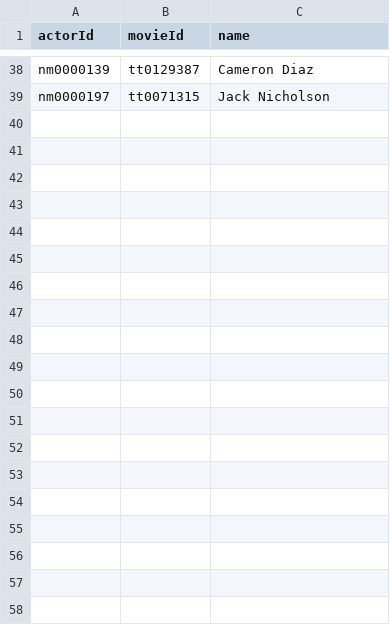
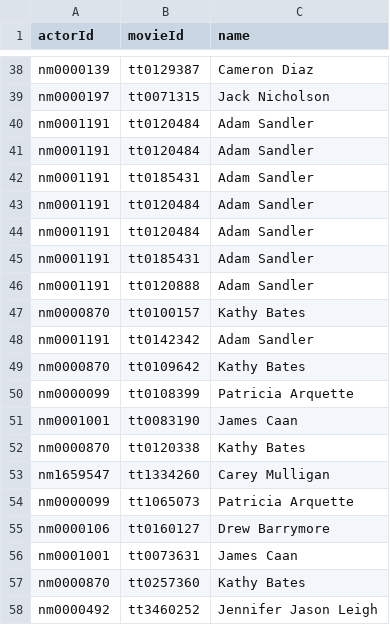
Before and after one commit to JNArrazola/WebCrawler, a CSV file: webcrawler/src/main/resources/actors.csv, drawn as a sheet; only a part is shown, gaps mark what is left out; the diff covers the shown part only.

```diff
--- a/webcrawler/src/main/resources/actors.csv
+++ b/webcrawler/src/main/resources/actors.csv
@@ -39 +39,20 @@ actorId,movieId,name
 "nm0000197","tt0071315","Jack Nicholson"
+"nm0001191","tt0120484","Adam Sandler"
+"nm0001191","tt0120484","Adam Sandler"
+"nm0001191","tt0185431","Adam Sandler"
+"nm0001191","tt0120484","Adam Sandler"
+"nm0001191","tt0120484","Adam Sandler"
+"nm0001191","tt0185431","Adam Sandler"
+"nm0001191","tt0120888","Adam Sandler"
+"nm0000870","tt0100157","Kathy Bates"
+"nm0001191","tt0142342","Adam Sandler"
+"nm0000870","tt0109642","Kathy Bates"
+"nm0000099","tt0108399","Patricia Arquette"
+"nm0001001","tt0083190","James Caan"
+"nm0000870","tt0120338","Kathy Bates"
+"nm1659547","tt1334260","Carey Mulligan"
+"nm0000099","tt1065073","Patricia Arquette"
+"nm0000106","tt0160127","Drew Barrymore"
+"nm0001001","tt0073631","James Caan"
+"nm0000870","tt0257360","Kathy Bates"
+"nm0000492","tt3460252","Jennifer Jason Leigh"
```
Also changed, not shown: 20 added rows elsewhere in this file, webcrawler/target/classes/actors.csv, 9 other files.
